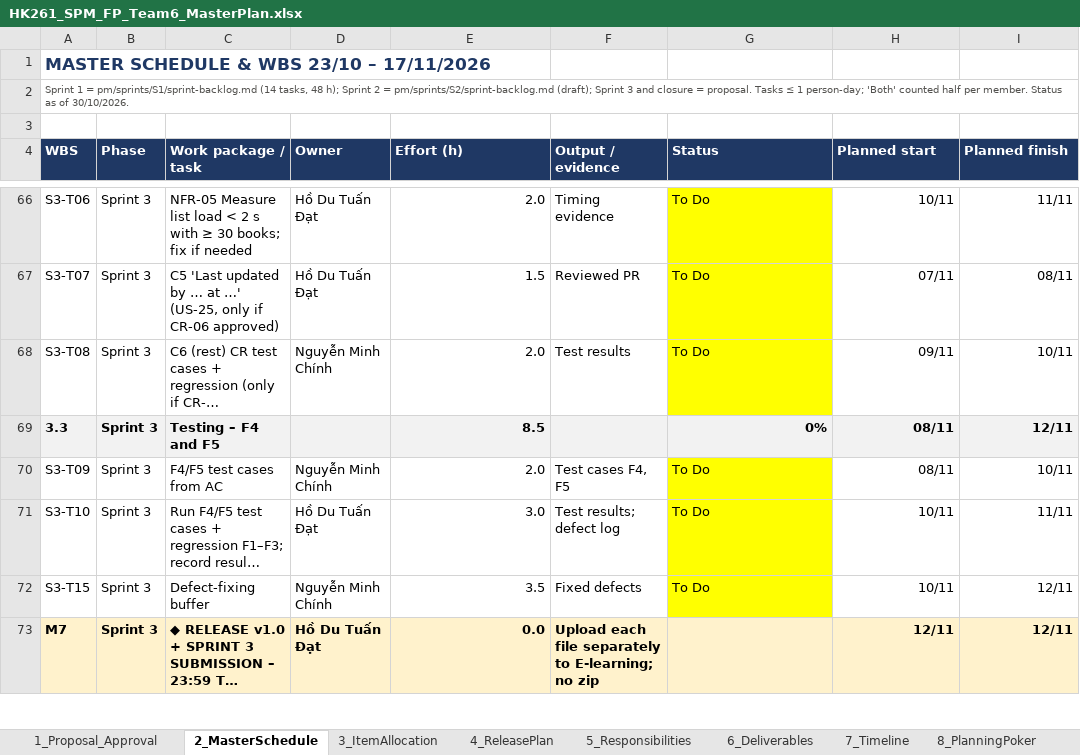
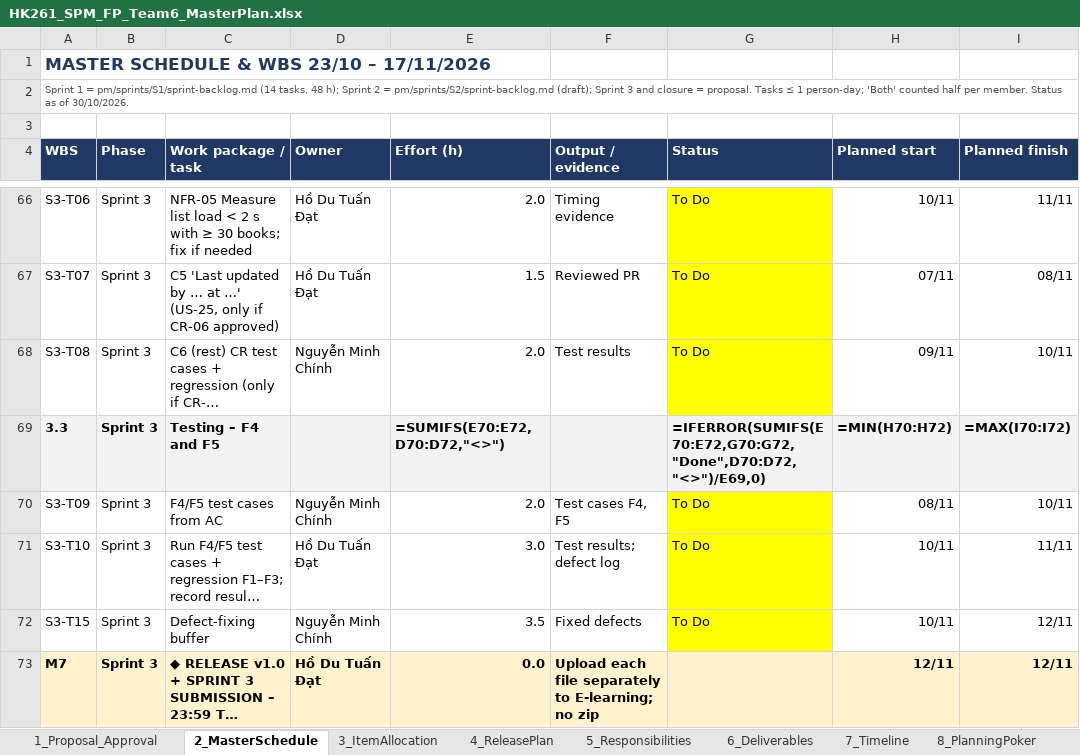
Before and after one commit to Tdat10052499/E-Commercial-Book-Store, an Excel workbook: pm/plan/HK261_SPM_FP_Team6_MasterPlan.xlsx, sheet 2_MasterSchedule, drawn as a sheet; only a part is shown, gaps mark what is left out; long unchanged cells end in …; values as stored, in another font and other column widths than the file's, no borders; formulas without a stored value are shown as written; the diff covers the shown part only; the diff names each change by its address in the sheet, - before the commit and + after, or states it on an @@ line.

```diff
--- a/pm/plan/HK261_SPM_FP_Team6_MasterPlan.xlsx (sheet 2_MasterSchedule)
+++ b/pm/plan/HK261_SPM_FP_Team6_MasterPlan.xlsx (sheet 2_MasterSchedule)
-E69 (Effort (h)): 8.5
+E69 (Effort (h)): =SUMIFS(E70:E72,D70:D72,"<>")
-G69 (Status): 0%
+G69 (Status): =IFERROR(SUMIFS(E70:E72,G70:G72,"Done",D70:D72,"<>")/E69,0)
-H69 (Planned start): 08/11
+H69 (Planned start): =MIN(H70:H72)
-I69 (Planned finish): 12/11
+I69 (Planned finish): =MAX(I70:I72)
```
Also changed, not shown: 62 edited cells elsewhere in this sheet, sheet 7_Timeline, sheet 8_PlanningPoker, sheet 3_ItemAllocation, sheet 5_Responsibilities, sheet 4_ReleasePlan, sheet 1_Proposal_Approval, deliverables/S1/HK261_SPM_FP_Team6_c2_SprintBacklog_S1.xlsx, 11 other files.
